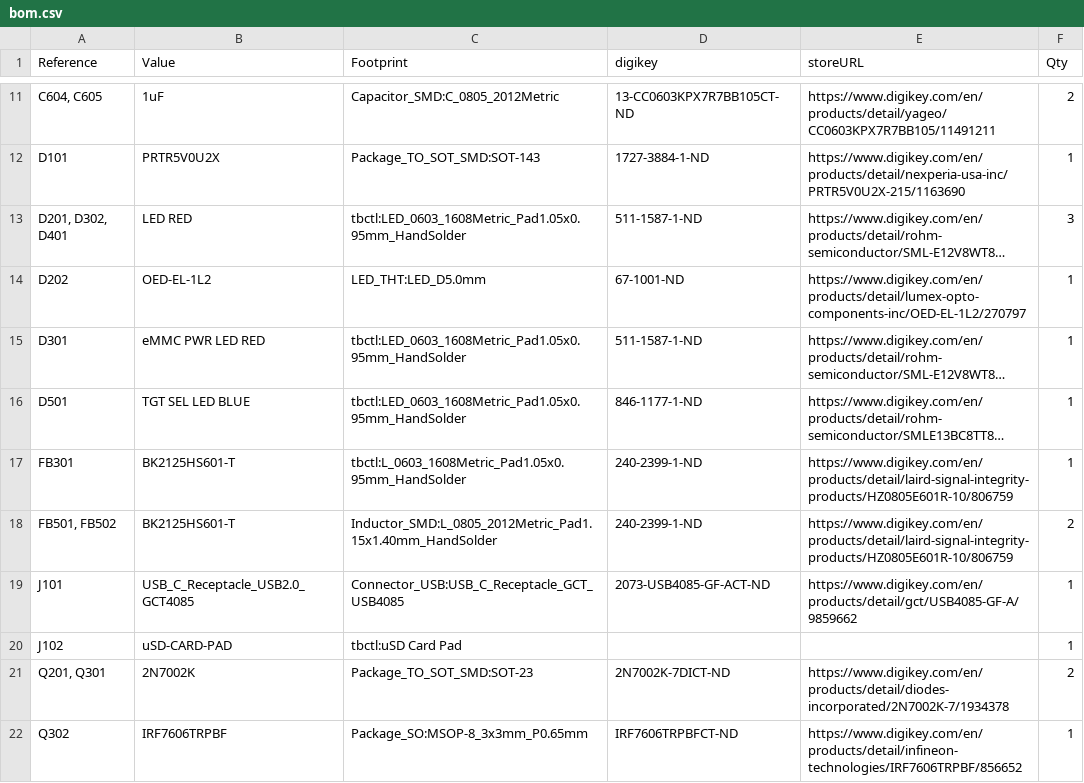
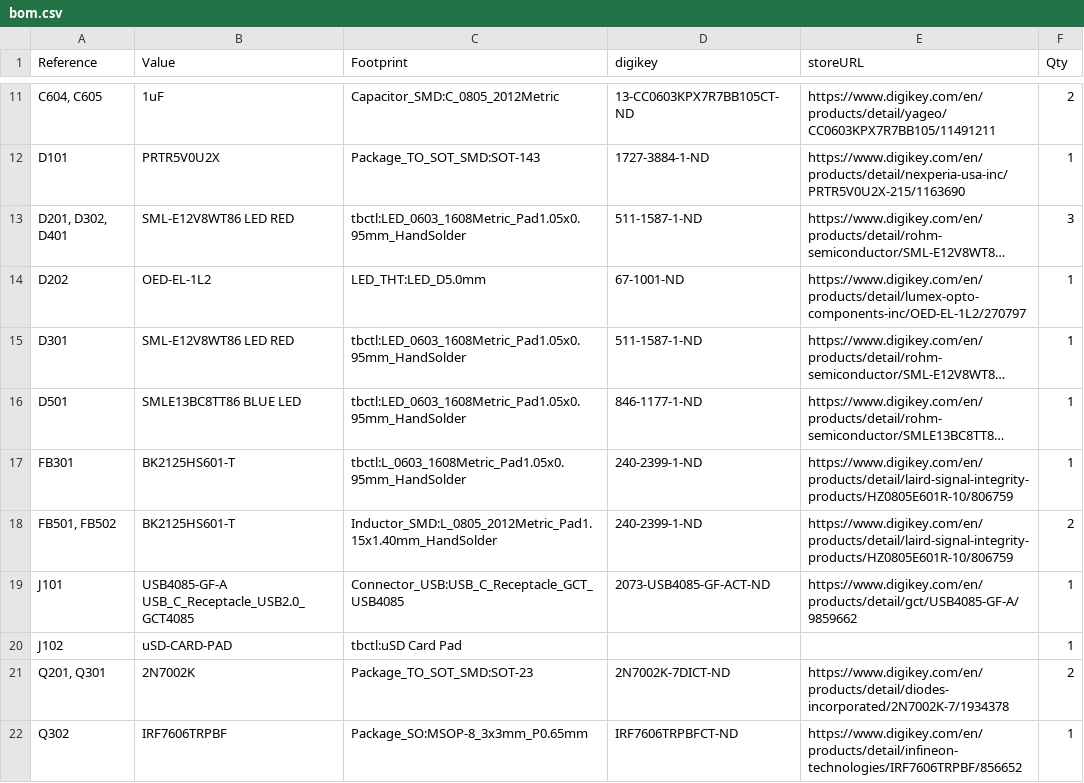
Before and after one commit to hnz1102/sdcdmux-emmc, a CSV file: hardware/emmc-type-c-version/bom.csv, drawn as a sheet; only a part is shown, gaps mark what is left out; long unchanged cells end in …; the diff covers the shown part only; the diff names each change by its address in the sheet, - before the commit and + after, or states it on an @@ line.

Commit message:
Update BOM for type-c version

```diff
--- a/hardware/emmc-type-c-version/bom.csv
+++ b/hardware/emmc-type-c-version/bom.csv
-B13 (Value): LED RED
+B13 (Value): SML-E12V8WT86 LED RED
-B15 (Value): eMMC PWR LED RED
+B15 (Value): SML-E12V8WT86 LED RED
-B16 (Value): TGT SEL LED BLUE
+B16 (Value): SMLE13BC8TT86 BLUE LED
-B19 (Value): USB_C_Receptacle_USB2.0_GCT4085
+B19 (Value): USB4085-GF-A USB_C_Receptacle_USB2.0_GCT4085
```
Also changed, not shown: 5 edited cells elsewhere in this file.
